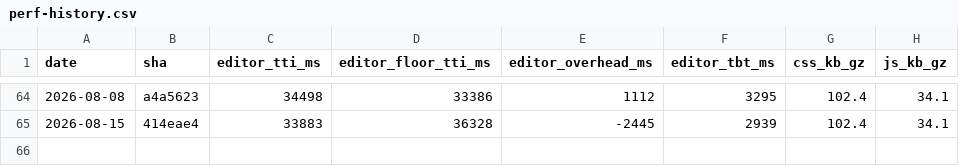
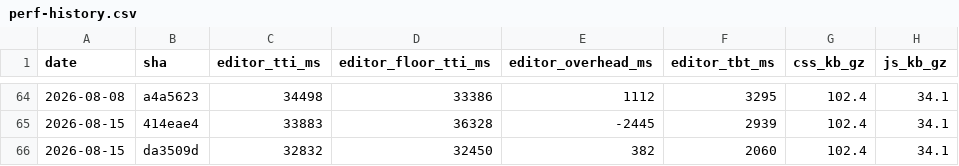
Before and after one commit to useawt/awt-blocks, a CSV file: docs/perf-history.csv, drawn as a sheet; only a part is shown, gaps mark what is left out.

```diff
--- a/docs/perf-history.csv
+++ b/docs/perf-history.csv
@@ -65 +65,2 @@ date,sha,editor_tti_ms,editor_floor_tti_ms,editor_overhead_ms,editor_tbt_ms,css_
 2026-08-15,414eae4,33883,36328,-2445,2939,102.4,34.1
+2026-08-15,da3509d,32832,32450,382,2060,102.4,34.1
```
